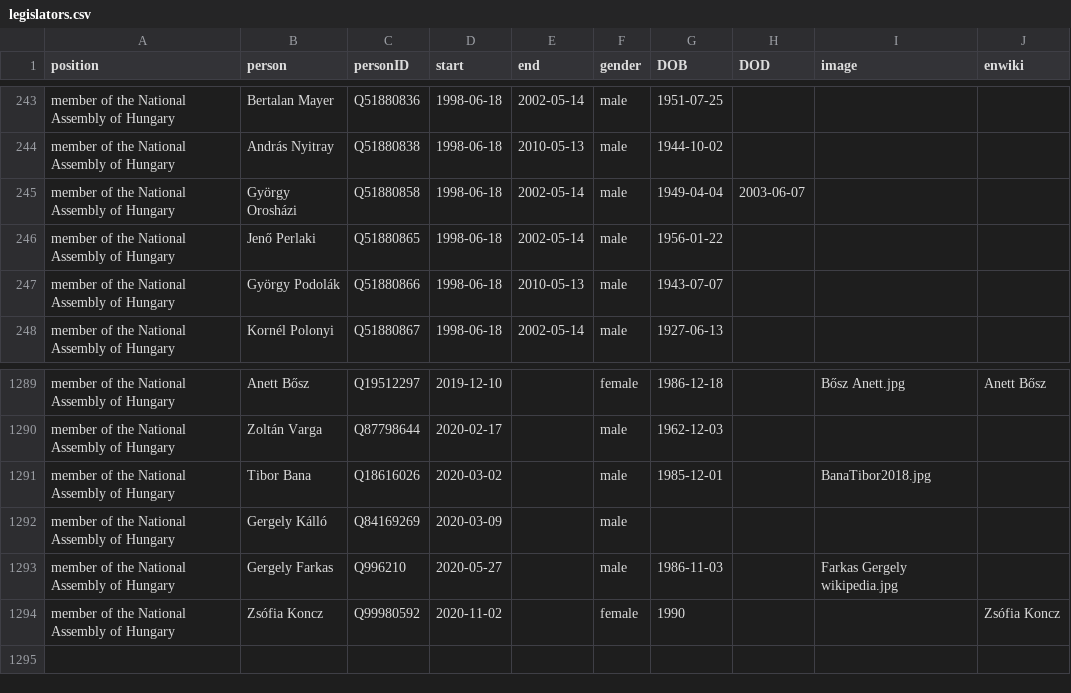
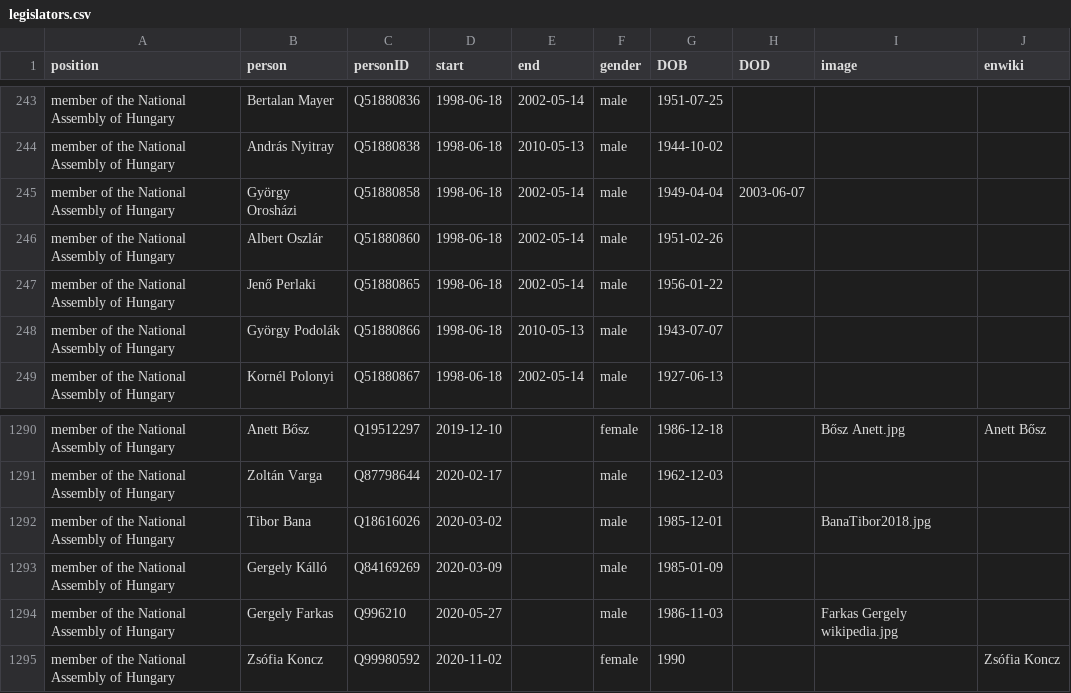
Before and after one commit to every-politician-scrapers/hungary-cabinet, a CSV file: html/legislators.csv, drawn as a sheet; only a part is shown, gaps mark what is left out.

```diff
--- a/html/legislators.csv
+++ b/html/legislators.csv
@@ -245,2 +245,3 @@ member of the National Assembly of Hungary,András Nyitray,Q51880838,1998-06-18,
 member of the National Assembly of Hungary,György Orosházi,Q51880858,1998-06-18,2002-05-14,male,1949-04-04,2003-06-07,,
+member of the National Assembly of Hungary,Albert Oszlár,Q51880860,1998-06-18,2002-05-14,male,1951-02-26,,,
 member of the National Assembly of Hungary,Jenő Perlaki,Q51880865,1998-06-18,2002-05-14,male,1956-01-22,,,
@@ -1291,3 +1292,3 @@ member of the National Assembly of Hungary,Zoltán Varga,Q87798644,2020-02-17,,m
 member of the National Assembly of Hungary,Tibor Bana,Q18616026,2020-03-02,,male,1985-12-01,,BanaTibor2018.jpg,
-member of the National Assembly of Hungary,Gergely Kálló,Q84169269,2020-03-09,,male,,,,
+member of the National Assembly of Hungary,Gergely Kálló,Q84169269,2020-03-09,,male,1985-01-09,,,
 member of the National Assembly of Hungary,Gergely Farkas,Q996210,2020-05-27,,male,1986-11-03,,Farkas Gergely wikipedia.jpg,
```
Also changed, not shown: html/holders21.csv.
